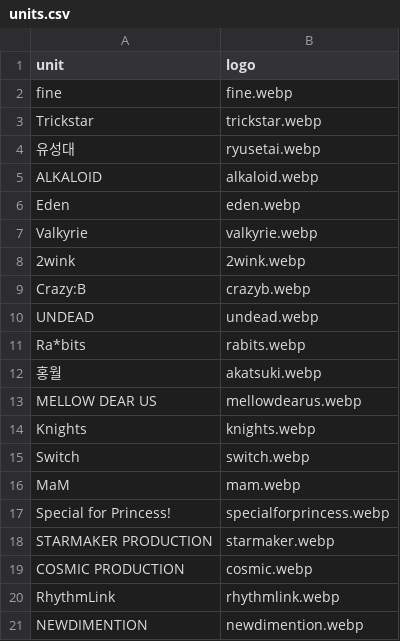
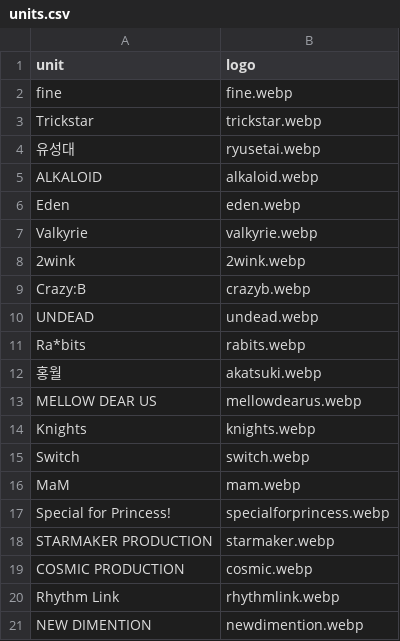
Before and after one commit to SilverStar0123/PickYourStar, a CSV file: public/units.csv, drawn as a sheet.

Commit message:
Update units.csv

```diff
--- a/public/units.csv
+++ b/public/units.csv
@@ -19,3 +19,3 @@ STARMAKER PRODUCTION,starmaker.webp
 COSMIC PRODUCTION,cosmic.webp
-RhythmLink,rhythmlink.webp
-NEWDIMENTION,newdimention.webp
+Rhythm Link,rhythmlink.webp
+NEW DIMENTION,newdimention.webp
```
